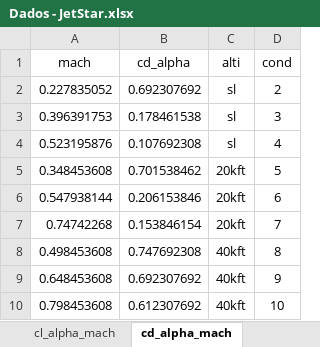
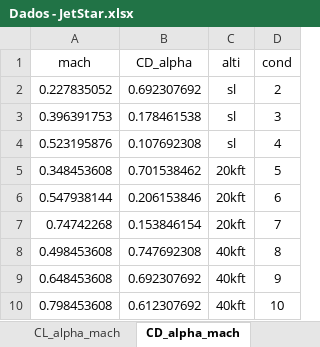
Before and after one commit to galo-catupiry/desempenho_trabalhos_2021, an Excel workbook: Dados - JetStar.xlsx, sheet CD_alpha_mach, drawn as a sheet; values as stored, in another font and other column widths than the file's, no borders; charts and pictures not drawn; the diff names each change by its address in the sheet, - before the commit and + after, or states it on an @@ line.

```diff
--- a/Dados - JetStar.xlsx (sheet CD_alpha_mach)
+++ b/Dados - JetStar.xlsx (sheet CD_alpha_mach)
-sheet tab: cl_alpha_mach
+sheet tab: CL_alpha_mach
-sheet tab: cd_alpha_mach
+sheet tab: CD_alpha_mach
-B1: cd_alpha
+B1: CD_alpha
```
Also changed, not shown: sheet Cm_alpha_mach, sheet Cm_alphadot_mach, sheet CL_alpha_mach, sheet CD_mach, sheet Cm_q_mach, sheet CL_mach, other sheet tabs, charts or pictures.
